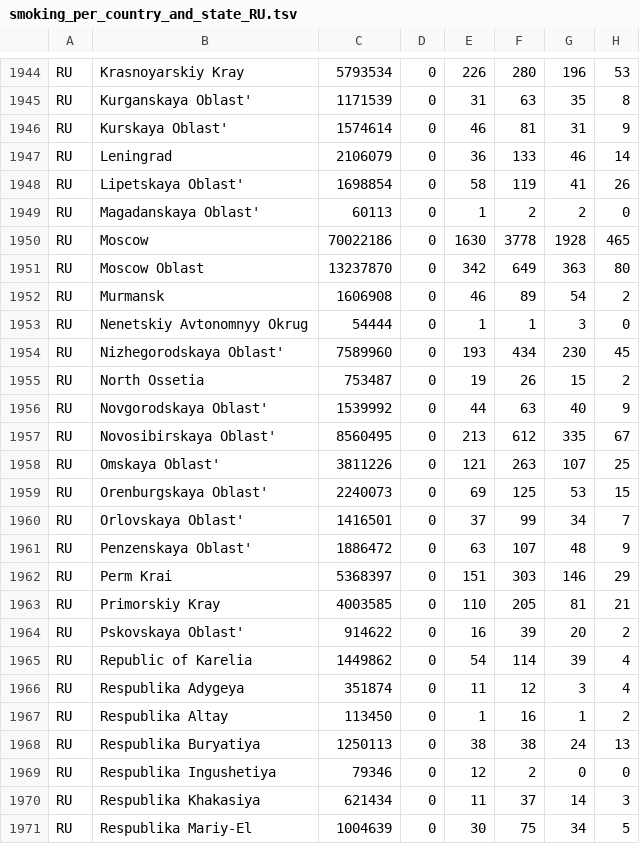
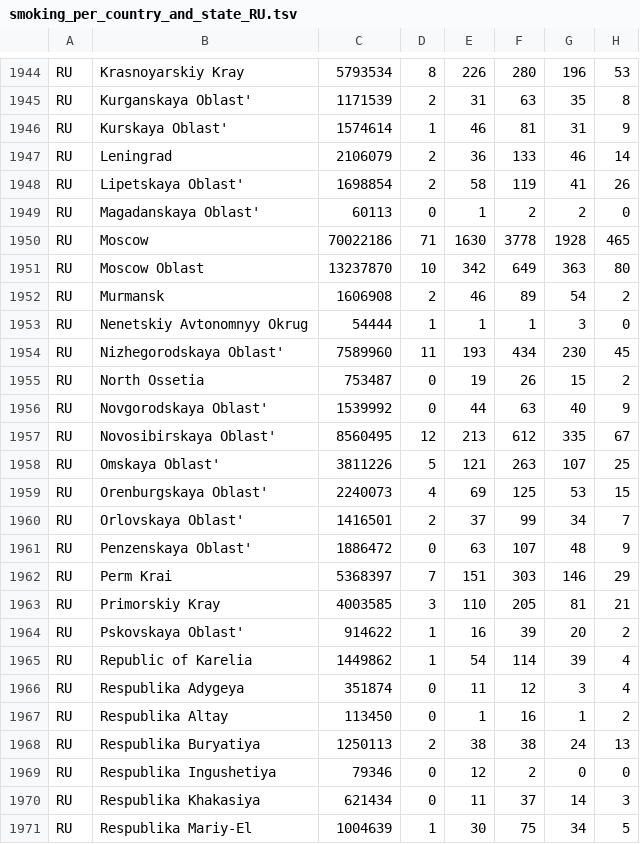
Before and after one commit to cervisiarius/wikimedia, a TSV file: data/health/smoking_per_country_and_state_RU.tsv, drawn as a sheet; only a part is shown, gaps mark what is left out; the diff covers the shown part only; the diff names each change by its address in the sheet, - before the commit and + after, or states it on an @@ line.

```diff
--- a/data/health/smoking_per_country_and_state_RU.tsv
+++ b/data/health/smoking_per_country_and_state_RU.tsv
-D1944: 0
+D1944: 8
-D1945: 0
+D1945: 2
-D1946: 0
+D1946: 1
-D1947:D1948: 0
+D1947:D1948: 2
-D1950: 0
+D1950: 71
-D1951: 0
+D1951: 10
-D1952: 0
+D1952: 2
-D1953: 0
+D1953: 1
-D1954: 0
+D1954: 11
-D1957: 0
+D1957: 12
-D1958: 0
+D1958: 5
-D1959: 0
+D1959: 4
-D1960: 0
+D1960: 2
-D1962: 0
+D1962: 7
-D1963: 0
+D1963: 3
-D1964:D1965: 0
+D1964:D1965: 1
-D1968: 0
+D1968: 2
-D1971: 0
+D1971: 1
```
Also changed, not shown: 112 edited cells elsewhere in this file.
